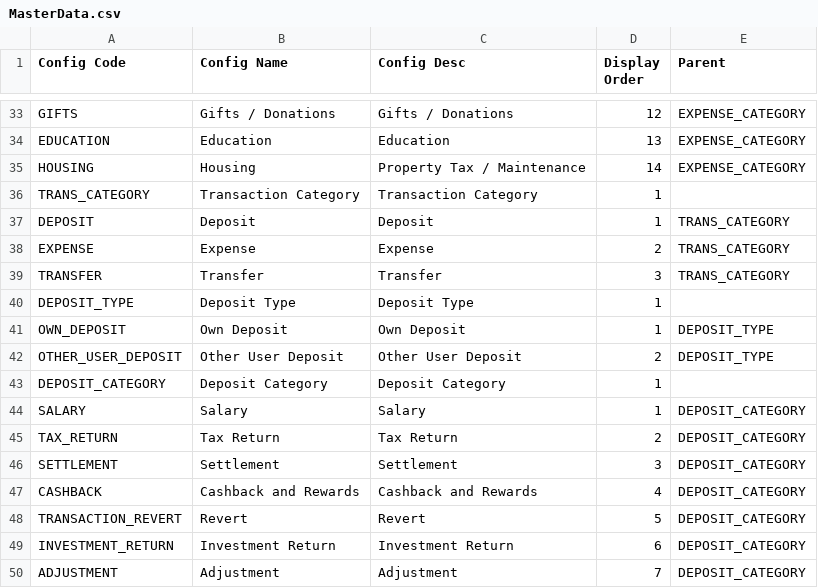
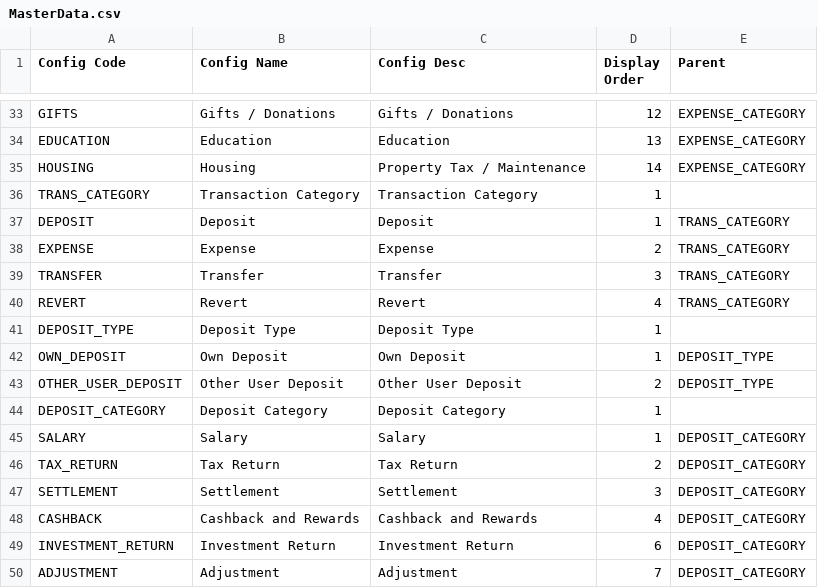
Before and after one commit to rohaanthakare/trackerng, a CSV file: src/assets/Data/BaseData/MasterData.csv, drawn as a sheet; only a part is shown, gaps mark what is left out; removed rows and columns are numbered as before the commit, all else as after; the diff names each change by its address in the sheet, - before the commit and + after, or states it on an @@ line.

```diff
--- a/src/assets/Data/BaseData/MasterData.csv
+++ b/src/assets/Data/BaseData/MasterData.csv
+row 40: REVERT | Revert | Revert | 4 | TRANS_CATEGORY
-row 48: TRANSACTION_REVERT | Revert | Revert | 5 | DEPOSIT_CATEGORY
```
Also changed, not shown: src/assets/Data/BaseData/MasterView.csv, 3 other files.
